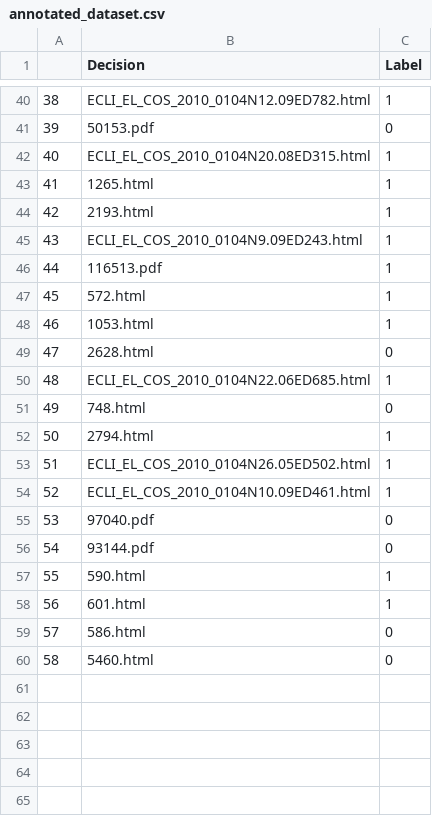
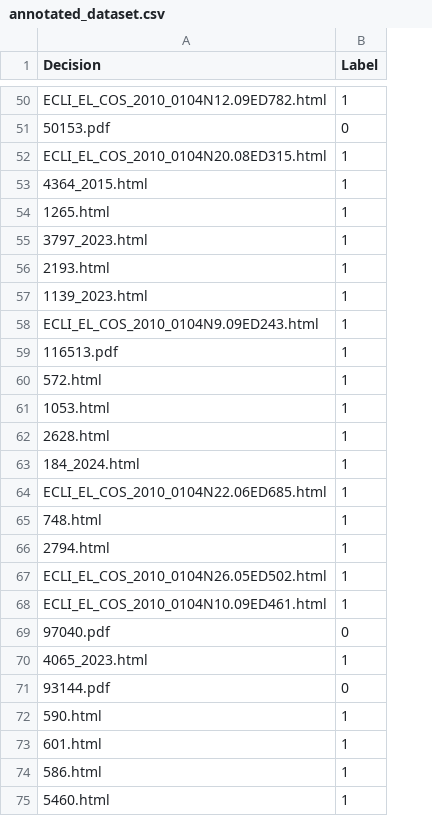
Before and after one commit to kebelouah/decisions_thesis, a CSV file: annotated_dataset.csv, drawn as a sheet; only a part is shown, gaps mark what is left out; removed rows and columns are numbered as before the commit, all else as after; the diff covers the shown part only; the diff names each change by its address in the sheet, - before the commit and + after, or states it on an @@ line.

```diff
--- a/annotated_dataset.csv
+++ b/annotated_dataset.csv
-column A, rows 40-60: 38 | 39 | 40 | 41 | 42 | 43 | 44 | 45 | 46 | 47 | 48 | 49 | 50 | 51 | 52 | 53 | 54 | 55 | 56 | 57 | 58
+row 53: 4364_2015.html | 1
+row 55: 3797_2023.html | 1
+row 57: 1139_2023.html | 1
-B62 (Label): 0
+B62 (Label): 1
+row 63: 184_2024.html | 1
-B65 (Label): 0
+B65 (Label): 1
+row 70: 4065_2023.html | 1
-B74:B75 (Label): 0
+B74:B75 (Label): 1
```
Also changed, not shown: 10 added rows and 8 edited cells elsewhere in this file, 47 other files.
